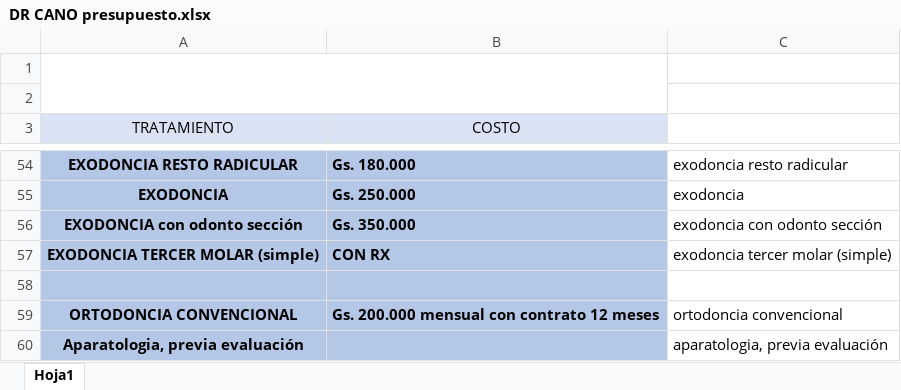
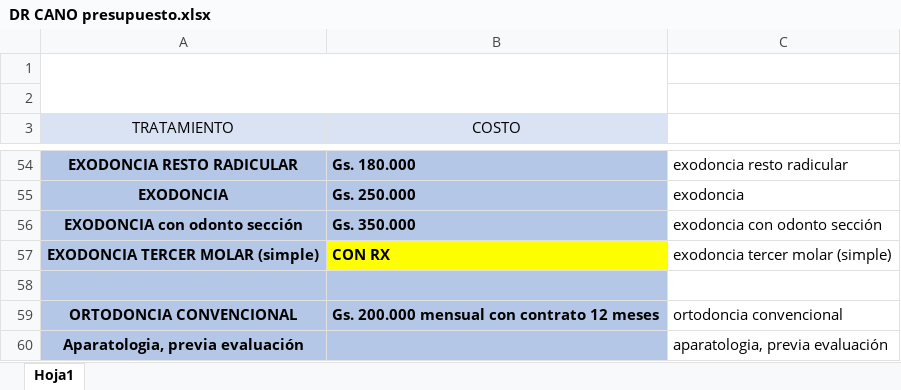
Before and after one commit to porfirioR/OdonSys, an Excel workbook: DR CANO presupuesto.xlsx, sheet Hoja1, drawn as a sheet; only a part is shown, gaps mark what is left out; values as stored, in another font and other column widths than the file's, no borders; charts and pictures not drawn; the diff names each change by its address in the sheet, - before the commit and + after, or states it on an @@ line.

```diff
--- a/DR CANO presupuesto.xlsx (sheet Hoja1)
+++ b/DR CANO presupuesto.xlsx (sheet Hoja1)
-B57 fill: #B4C7E7
+B57 fill: #FFFF00
```
Also changed, not shown: 6 other files.
